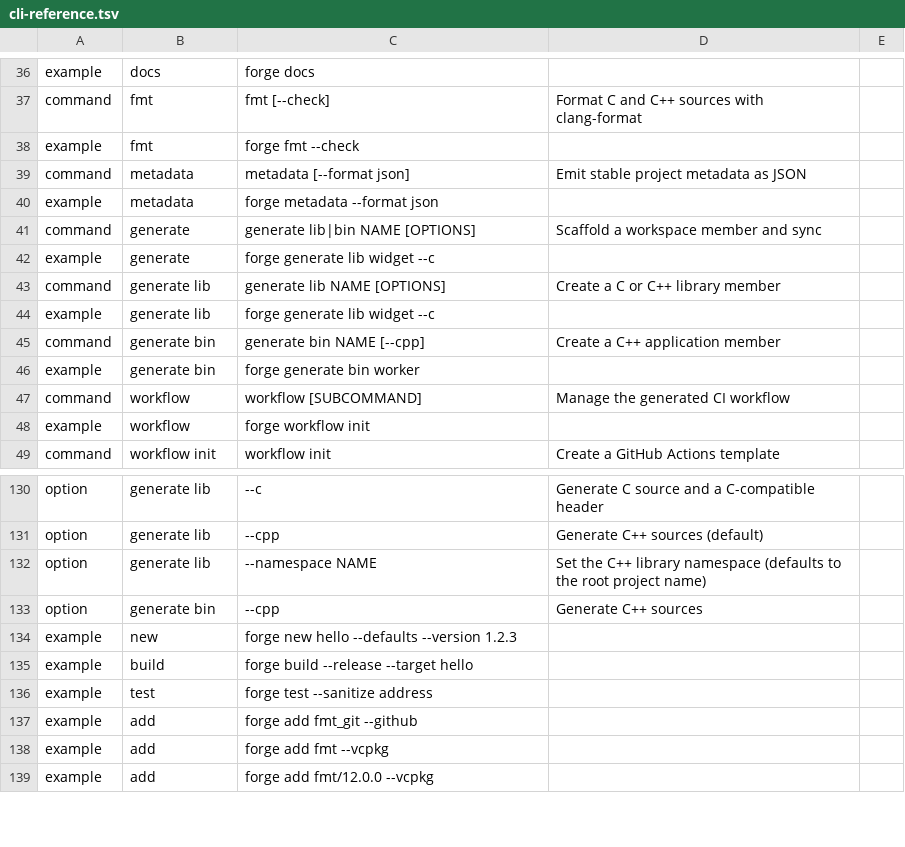
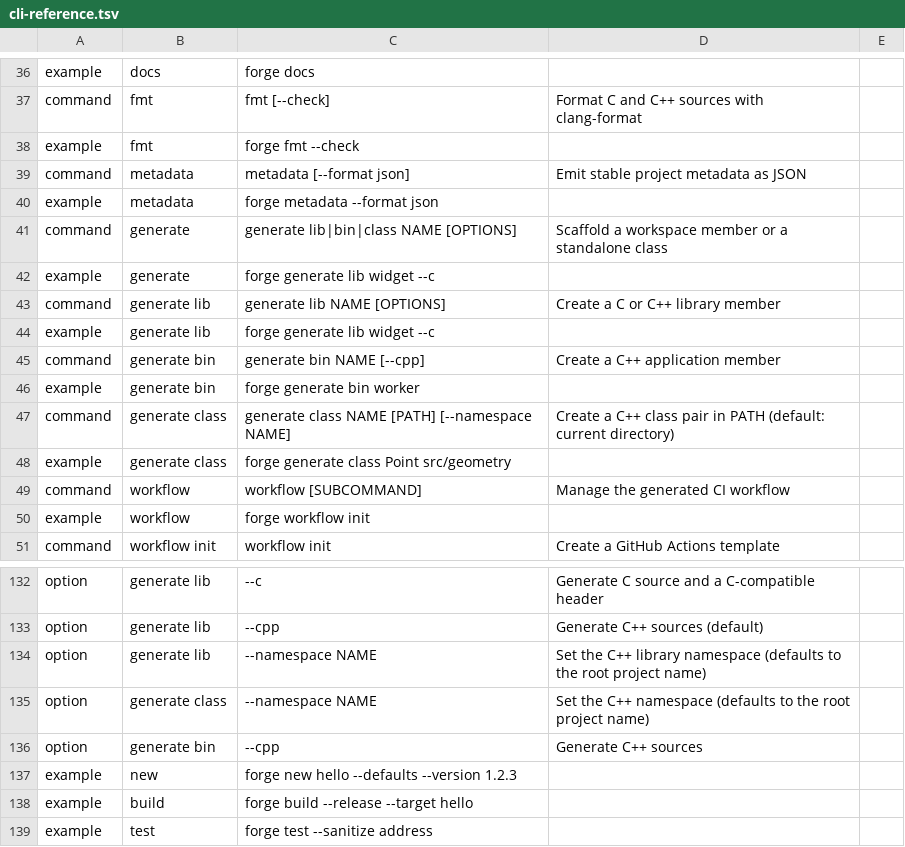
Before and after one commit to dr3mro/forge, a TSV file: lib/cli-reference.tsv, drawn as a sheet; only a part is shown, gaps mark what is left out; the shorter side is filled out with more unchanged rows.

Commit message:
Add generate class for standalone C++ class pairs
forge generate class NAME [PATH] writes NAME.hpp and NAME.cpp from new
class templates in PATH (default: current directory), with the root project
name as the default namespace and --namespace to override. It creates no
library, manifest entry, CMake target, or sync changes, and refuses to
overwrite existing files. Adds CLI catalog, docs, and unit tests.

```diff
--- a/lib/cli-reference.tsv
+++ b/lib/cli-reference.tsv
@@ -40,3 +40,3 @@ command	metadata	metadata [--format json]	Emit stable project metadata as JSON
 example	metadata	forge metadata --format json
-command	generate	generate lib|bin NAME [OPTIONS]	Scaffold a workspace member and sync
+command	generate	generate lib|bin|class NAME [OPTIONS]	Scaffold a workspace member or a standalone class
 example	generate	forge generate lib widget --c
@@ -46,2 +46,4 @@ command	generate bin	generate bin NAME [--cpp]	Create a C++ application member
 example	generate bin	forge generate bin worker
+command	generate class	generate class NAME [PATH] [--namespace NAME]	Create a C++ class pair in PATH (default: current directory)
+example	generate class	forge generate class Point src/geometry
 command	workflow	workflow [SUBCOMMAND]	Manage the generated CI workflow
@@ -132,2 +134,3 @@ option	generate lib	--cpp	Generate C++ sources (default)
 option	generate lib	--namespace NAME	Set the C++ library namespace (defaults to the root project name)
+option	generate class	--namespace NAME	Set the C++ namespace (defaults to the root project name)
 option	generate bin	--cpp	Generate C++ sources
```
Also changed, not shown: 7 other files.
